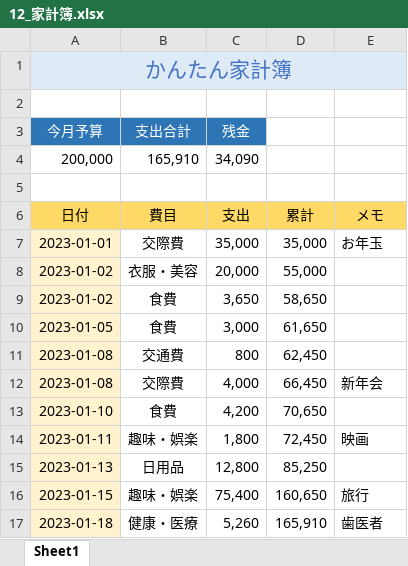
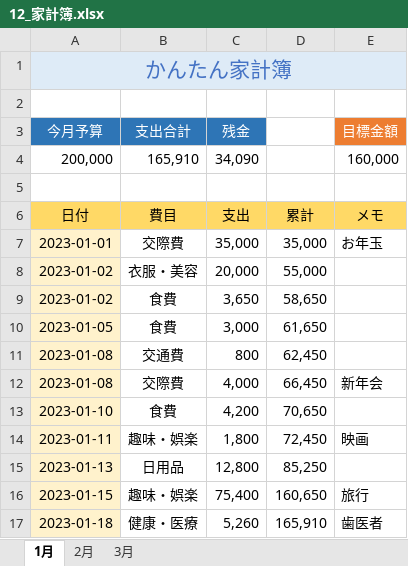
Before and after one commit to ShoryuTabata/excel, an Excel workbook: 12_家計簿.xlsx, sheet 1月, drawn as a sheet; values as stored, in another font and other column widths than the file's, no borders; conditional formats not drawn; the diff names each change by its address in the sheet, - before the commit and + after, or states it on an @@ line.

```diff
--- a/12_家計簿.xlsx (sheet 1月)
+++ b/12_家計簿.xlsx (sheet 1月)
-sheet tab: Sheet1
+sheet tab: 1月
+sheet tab: 2月
+sheet tab: 3月
-E3: (empty)
+E3: 目標金額
-E3 fill: none
+E3 fill: #ED7D31
-E4 (目標金額): (empty)
+E4 (目標金額): 160,000
```
